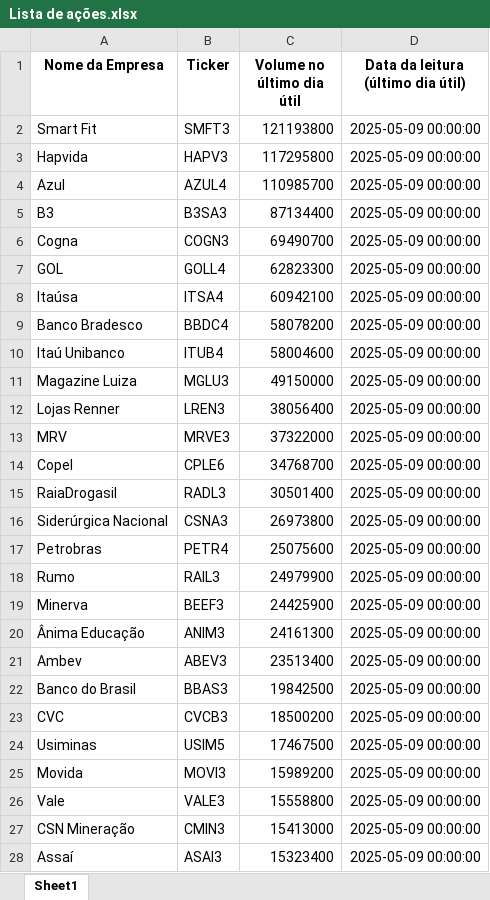
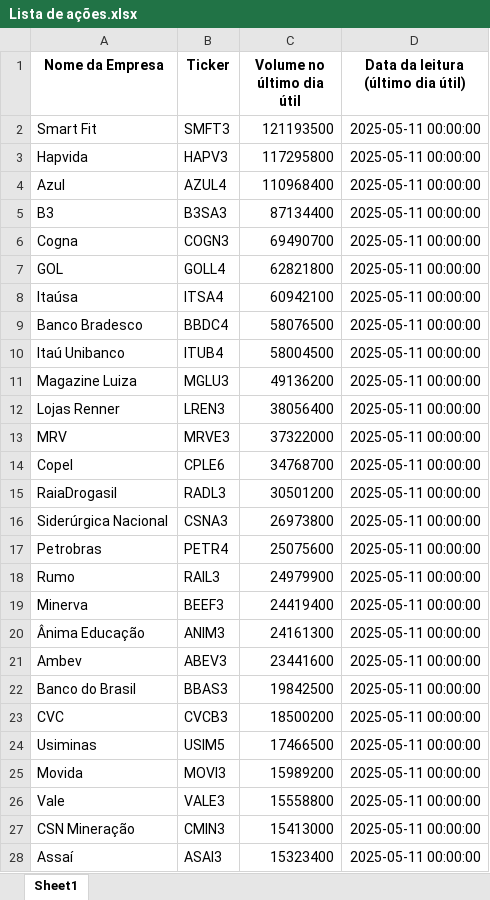
Before and after one commit to ricardopeloi/o_mais_novo_day_trader_do_brasil, an Excel workbook: Bases/Lista de ações.xlsx, sheet Sheet1, drawn as a sheet; only a part is shown; values as stored, in another font and other column widths than the file's, no borders; the diff covers the shown part only; the diff names each change by its address in the sheet, - before the commit and + after, or states it on an @@ line.

```diff
--- a/Bases/Lista de ações.xlsx (sheet Sheet1)
+++ b/Bases/Lista de ações.xlsx (sheet Sheet1)
-C2 (Volume no último dia útil): 121193800
+C2 (Volume no último dia útil): 121193500
-D2:D28: 2025-05-09 00:00:00
+D2:D28: 2025-05-11 00:00:00
-C4 (Volume no último dia útil): 110985700
+C4 (Volume no último dia útil): 110968400
-C7 (Volume no último dia útil): 62823300
+C7 (Volume no último dia útil): 62821800
-C9 (Volume no último dia útil): 58078200
+C9 (Volume no último dia útil): 58076500
-C10 (Volume no último dia útil): 58004600
+C10 (Volume no último dia útil): 58004500
-C11 (Volume no último dia útil): 49150000
+C11 (Volume no último dia útil): 49136200
-C15 (Volume no último dia útil): 30501400
+C15 (Volume no último dia útil): 30501200
-C19 (Volume no último dia útil): 24425900
+C19 (Volume no último dia útil): 24419400
-C21 (Volume no último dia útil): 23513400
+C21 (Volume no último dia útil): 23441600
-C24 (Volume no último dia útil): 17467500
+C24 (Volume no último dia útil): 17466500
```
Also changed, not shown: 3 added rows, 4 removed rows and 390 edited cells elsewhere in this sheet, Bases/Lista de ações Tratada.xlsx, 7 other files.
